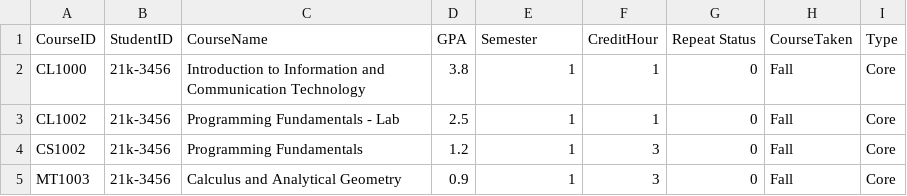
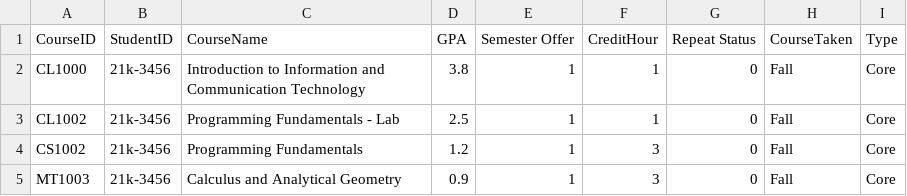
Before and after one commit to abdrafay/CoursesRecommendationSystem, a CSV file: dataset/allstudentdata/k213456.csv, drawn as a sheet; only a part is shown.

```diff
--- a/dataset/allstudentdata/k213456.csv
+++ b/dataset/allstudentdata/k213456.csv
@@ -1,2 +1,2 @@
-CourseID,StudentID,CourseName,GPA,Semester,CreditHour,Repeat Status,CourseTaken,Type
+CourseID,StudentID,CourseName,GPA,Semester Offer,CreditHour,Repeat Status,CourseTaken,Type
 CL1000,21k-3456,Introduction to Information and Communication Technology,3.8,1,1,0,Fall,Core
```
Also changed, not shown: dataset/allstudentdata/k211234.csv, dataset/allstudentdata/k215678.csv, 10 other files.
